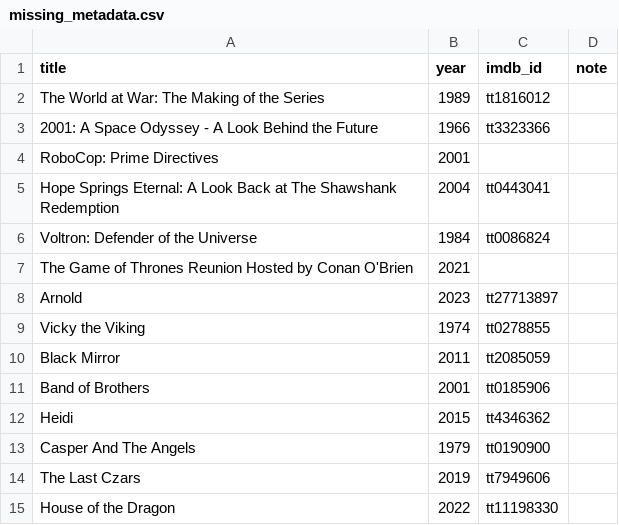
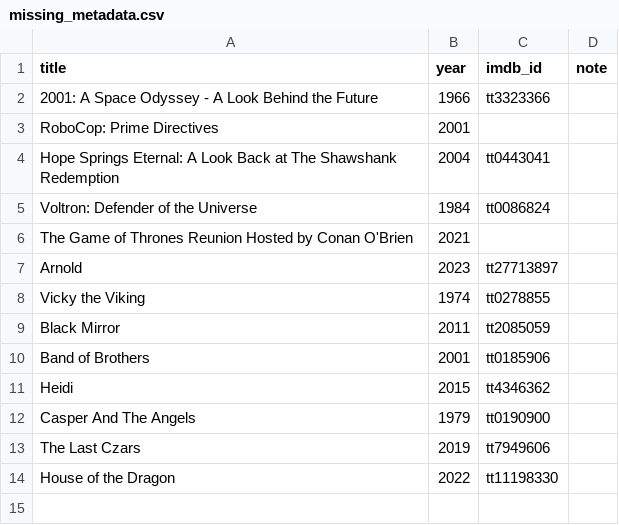
Before and after one commit to serkansu/cineselect-manager-online, a CSV file: missing_metadata.csv, drawn as a sheet.

Commit message:
Update missing_metadata.csv via Streamlit sync

```diff
--- a/missing_metadata.csv
+++ b/missing_metadata.csv
@@ -1,3 +1,2 @@
 title,year,imdb_id,note
-The World at War: The Making of the Series,1989,tt1816012,
 2001: A Space Odyssey - A Look Behind the Future,1966,tt3323366,
```
